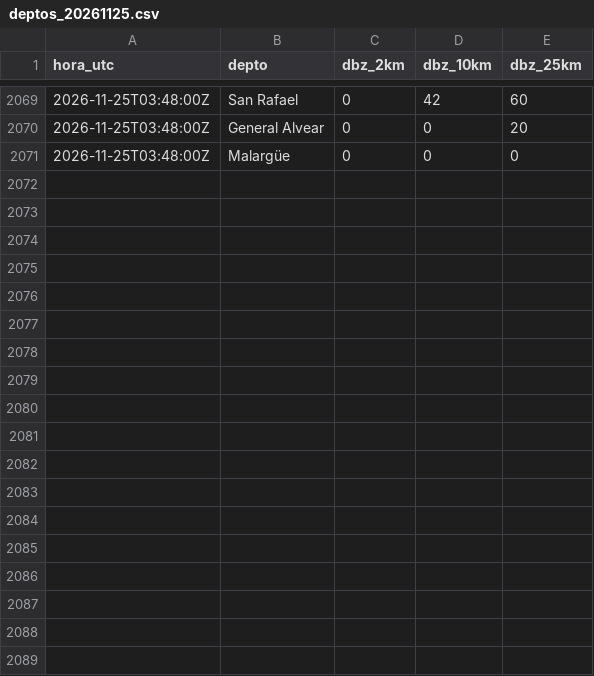
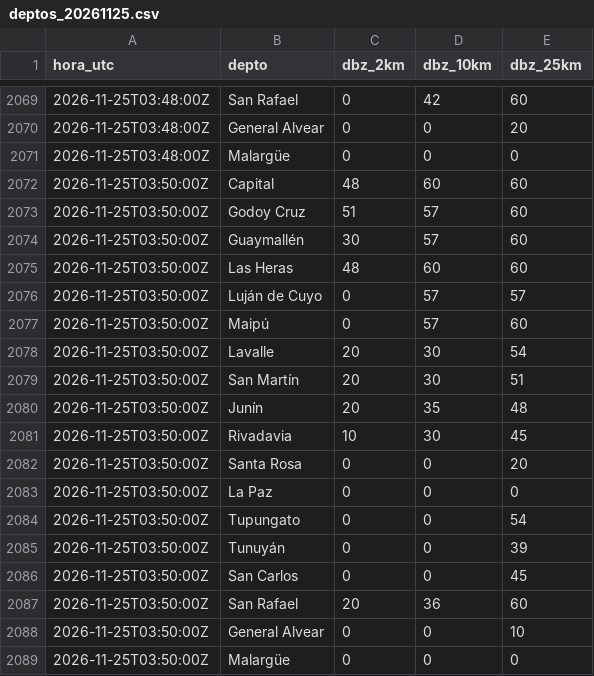
Before and after one commit to yayoar/tiempo-campero-datos, a CSV file: datos/radar/2026/11/deptos_20261125.csv, drawn as a sheet; only a part is shown, gaps mark what is left out; the diff names each change by its address in the sheet, - before the commit and + after, or states it on an @@ line.

```diff
--- a/datos/radar/2026/11/deptos_20261125.csv
+++ b/datos/radar/2026/11/deptos_20261125.csv
+row 2072: 2026-11-25T03:50:00Z | Capital | 48 | 60 | 60
+row 2073: 2026-11-25T03:50:00Z | Godoy Cruz | 51 | 57 | 60
+row 2074: 2026-11-25T03:50:00Z | Guaymallén | 30 | 57 | 60
+row 2075: 2026-11-25T03:50:00Z | Las Heras | 48 | 60 | 60
+row 2076: 2026-11-25T03:50:00Z | Luján de Cuyo | 0 | 57 | 57
+row 2077: 2026-11-25T03:50:00Z | Maipú | 0 | 57 | 60
+row 2078: 2026-11-25T03:50:00Z | Lavalle | 20 | 30 | 54
+row 2079: 2026-11-25T03:50:00Z | San Martín | 20 | 30 | 51
+row 2080: 2026-11-25T03:50:00Z | Junín | 20 | 35 | 48
+row 2081: 2026-11-25T03:50:00Z | Rivadavia | 10 | 30 | 45
+row 2082: 2026-11-25T03:50:00Z | Santa Rosa | 0 | 0 | 20
+row 2083: 2026-11-25T03:50:00Z | La Paz | 0 | 0 | 0
+row 2084: 2026-11-25T03:50:00Z | Tupungato | 0 | 0 | 54
+row 2085: 2026-11-25T03:50:00Z | Tunuyán | 0 | 0 | 39
+row 2086: 2026-11-25T03:50:00Z | San Carlos | 0 | 0 | 45
+row 2087: 2026-11-25T03:50:00Z | San Rafael | 20 | 36 | 60
+row 2088: 2026-11-25T03:50:00Z | General Alvear | 0 | 0 | 10
+row 2089: 2026-11-25T03:50:00Z | Malargüe | 0 | 0 | 0
```
Also changed, not shown: 11 other files.
